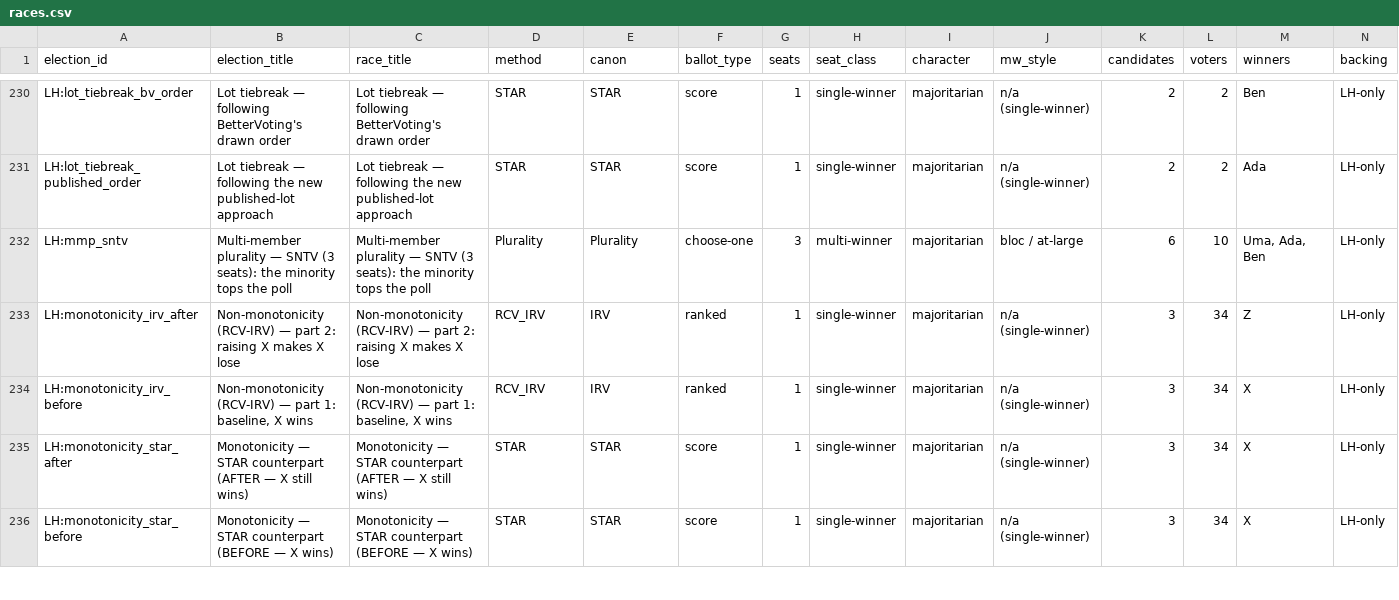
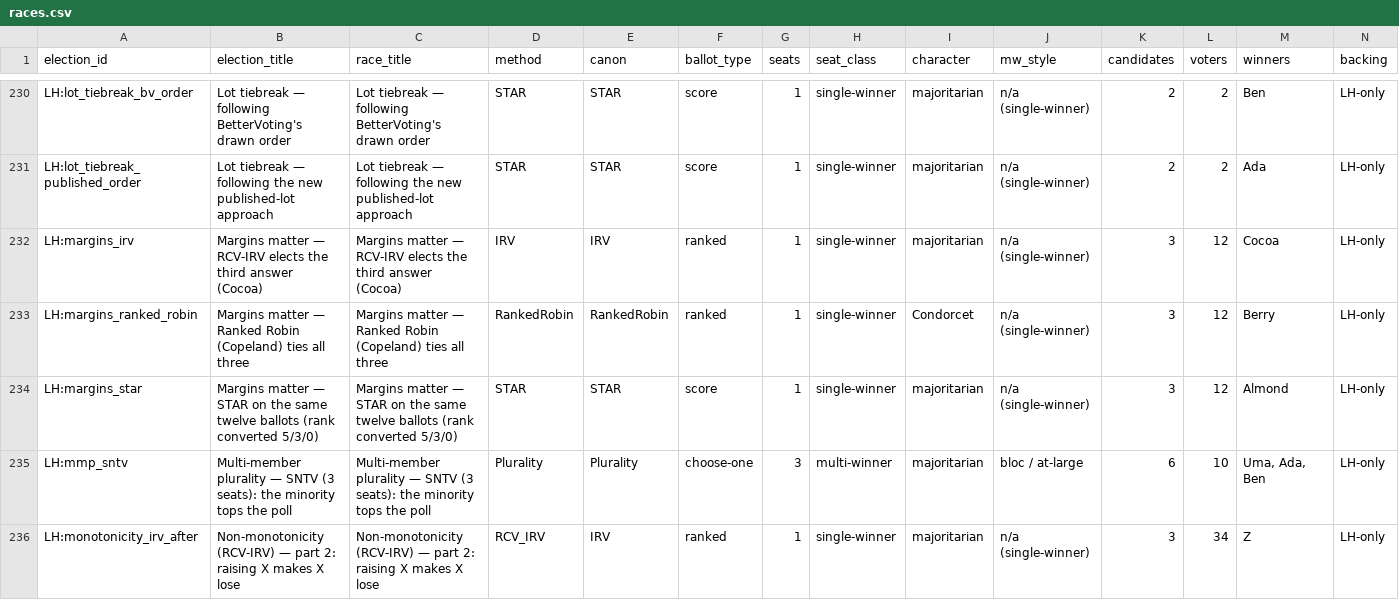
Before and after one commit to masiarek/star-voting-library, a CSV file: 00_start_here/YAML_test_case_index/races.csv, drawn as a sheet; only a part is shown, gaps mark what is left out; the shorter side is filled out with more unchanged rows; rows hold the shown columns only; the diff names each change by its address in the sheet, - before the commit and + after, or states it on an @@ line.

```diff
--- a/00_start_here/YAML_test_case_index/races.csv
+++ b/00_start_here/YAML_test_case_index/races.csv
+row 232: LH:margins_irv | Margins matter — RCV-IRV elects the third answer (Cocoa) | Margins matter — RCV-IRV elects the third answer (Cocoa) | IRV | IRV | ranked | 1 | single-winner | majoritarian | n/a (single-winner) | 3 | 12 | Cocoa | LH-only
+row 233: LH:margins_ranked_robin | Margins matter — Ranked Robin (Copeland) ties all three | Margins matter — Ranked Robin (Copeland) ties all three | RankedRobin | RankedRobin | ranked | 1 | single-winner | Condorcet | n/a (single-winner) | 3 | 12 | Berry | LH-only
+row 234: LH:margins_star | Margins matter — STAR on the same twelve ballots (rank converted 5/3/0) | Margins matter — STAR on the same twelve ballots (rank converted 5/3/0) | STAR | STAR | score | 1 | single-winner | majoritarian | n/a (single-winner) | 3 | 12 | Almond | LH-only
```
Also changed, not shown: 00_start_here/YAML_test_case_index/elections.csv, 3 other files.
